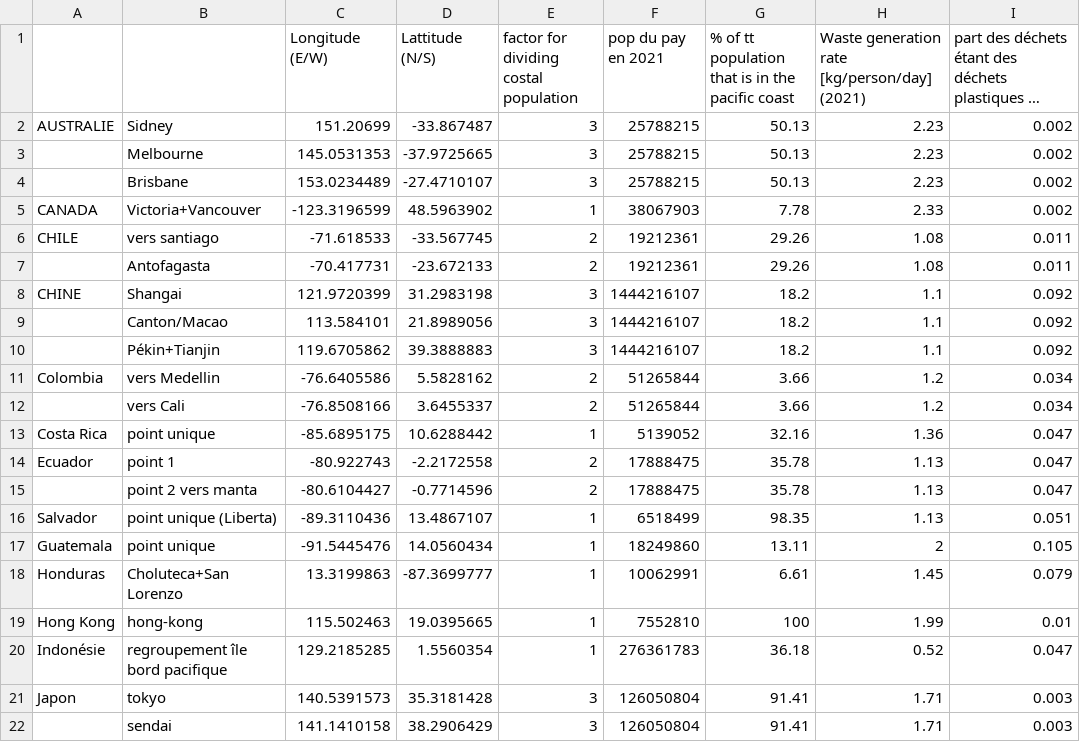
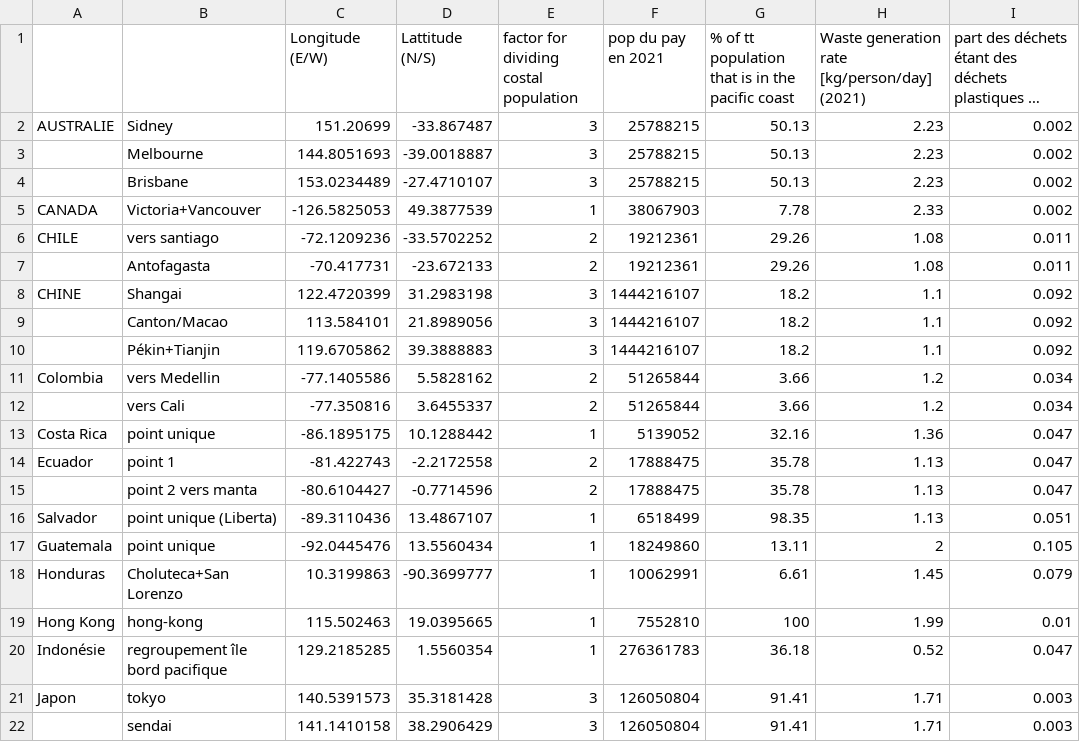
Before and after one commit to adelesoulier/projet_prog, a CSV file: donnees/gps_inputs.csv, drawn as a sheet; only a part is shown; long unchanged cells end in …; the diff covers the shown part only.

```diff
--- a/donnees/gps_inputs.csv
+++ b/donnees/gps_inputs.csv
@@ -2,18 +2,18 @@
 AUSTRALIE,Sidney,151.20699,-33.867487,3,25788215,50.13,2.23,0.002
-,Melbourne,145.0531353,-37.9725665,3,25788215,50.13,2.23,0.002
+,Melbourne,144.8051693,-39.0018887,3,25788215,50.13,2.23,0.002
 ,Brisbane,153.0234489,-27.4710107,3,25788215,50.13,2.23,0.002
-CANADA,Victoria+Vancouver,-123.3196599,48.5963902,1,38067903,7.78,2.33,0.002
-CHILE,vers santiago,-71.618533,-33.567745,2,19212361,29.26,1.08,0.011
+CANADA,Victoria+Vancouver,-126.5825053,49.3877539,1,38067903,7.78,2.33,0.002
+CHILE,vers santiago,-72.1209236,-33.5702252,2,19212361,29.26,1.08,0.011
 ,Antofagasta,-70.417731,-23.672133,2,19212361,29.26,1.08,0.011
-CHINE,Shangai,121.9720399,31.2983198,3,1444216107,18.2,1.1,0.092
+CHINE,Shangai,122.4720399,31.2983198,3,1444216107,18.2,1.1,0.092
 ,Canton/Macao,113.584101,21.8989056,3,1444216107,18.2,1.1,0.092
 ,Pékin+Tianjin,119.6705862,39.3888883,3,1444216107,18.2,1.1,0.092
-Colombia,vers Medellin,-76.6405586,5.5828162,2,51265844,3.66,1.2,0.034
-,vers Cali,-76.8508166,3.6455337,2,51265844,3.66,1.2,0.034
-Costa Rica,point unique,-85.6895175,10.6288442,1,5139052,32.16,1.36,0.047
-Ecuador,point 1,-80.922743,-2.2172558,2,17888475,35.78,1.13,0.047
+Colombia,vers Medellin,-77.1405586,5.5828162,2,51265844,3.66,1.2,0.034
+,vers Cali,-77.350816,3.6455337,2,51265844,3.66,1.2,0.034
+Costa Rica,point unique,-86.1895175,10.1288442,1,5139052,32.16,1.36,0.047
+Ecuador,point 1,-81.422743,-2.2172558,2,17888475,35.78,1.13,0.047
 ,point 2 vers manta,-80.6104427,-0.7714596,2,17888475,35.78,1.13,0.047
 Salvador,point unique (Liberta),-89.3110436,13.4867107,1,6518499,98.35,1.13,0.051
-Guatemala,point unique,-91.5445476,14.0560434,1,18249860,13.11,2,0.105
-Honduras,Choluteca+San Lorenzo,13.3199863,-87.3699777,1,10062991,6.61,1.45,0.079
+Guatemala,point unique,-92.0445476,13.5560434,1,18249860,13.11,2,0.105
+Honduras,Choluteca+San Lorenzo,10.3199863,-90.3699777,1,10062991,6.61,1.45,0.079
 Hong Kong,hong-kong,115.502463,19.0395665,1,7552810,100,1.99,0.01
```
Also changed, not shown: 19 edited cells elsewhere in this file, 2 other files.
